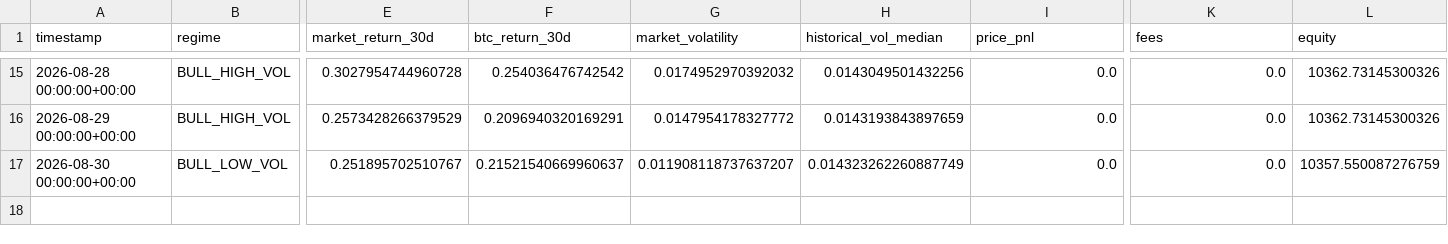
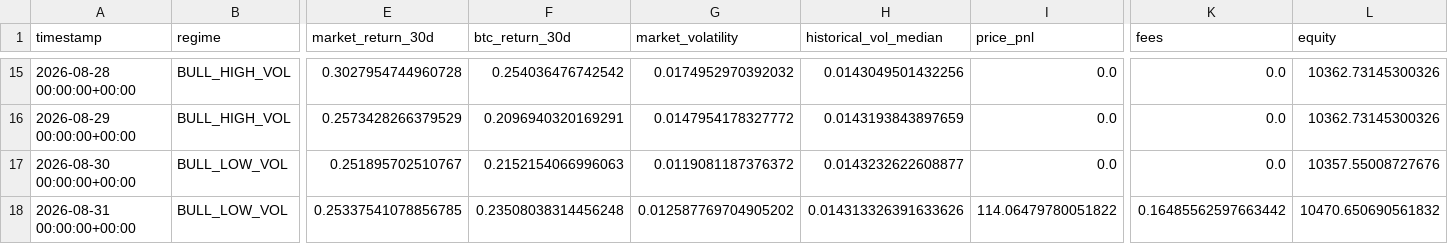
Before and after one commit to Nallge/crypto-strategy-dashboard, a CSV file: bull_low_vol_paper_log.csv, drawn as a sheet; only a part is shown, gaps mark what is left out; rows hold the shown columns only; the diff names each change by its address in the sheet, - before the commit and + after, or states it on an @@ line.

Commit message:
Update strategy dashboard data

```diff
--- a/bull_low_vol_paper_log.csv
+++ b/bull_low_vol_paper_log.csv
-F17 (btc_return_30d): 0.21521540669960637
+F17 (btc_return_30d): 0.2152154066996063
-G17 (market_volatility): 0.011908118737637207
+G17 (market_volatility): 0.0119081187376372
-H17 (historical_vol_median): 0.014323262260887749
+H17 (historical_vol_median): 0.0143232622608877
-L17 (equity): 10357.550087276759
+L17 (equity): 10357.55008727676
+row 18: 2026-08-31 00:00:00+00:00 | BULL_LOW_VOL | 0.25337541078856785 | 0.23508038314456248 | 0.012587769704905202 | 0.014313326391633626 | 114.06479780051822 | 0.16485562597663442 | 10470.650690561832
```
Also changed, not shown: v2_live_paper_history.csv, v3_live_paper_history.csv.
